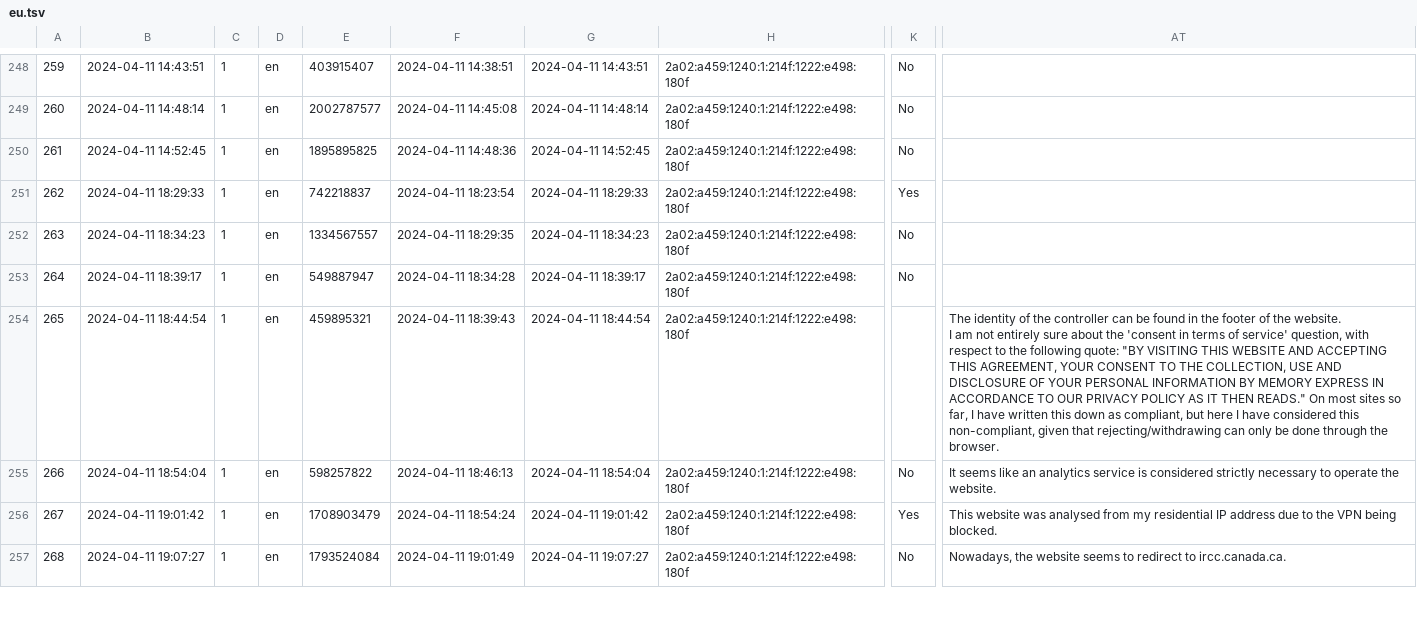
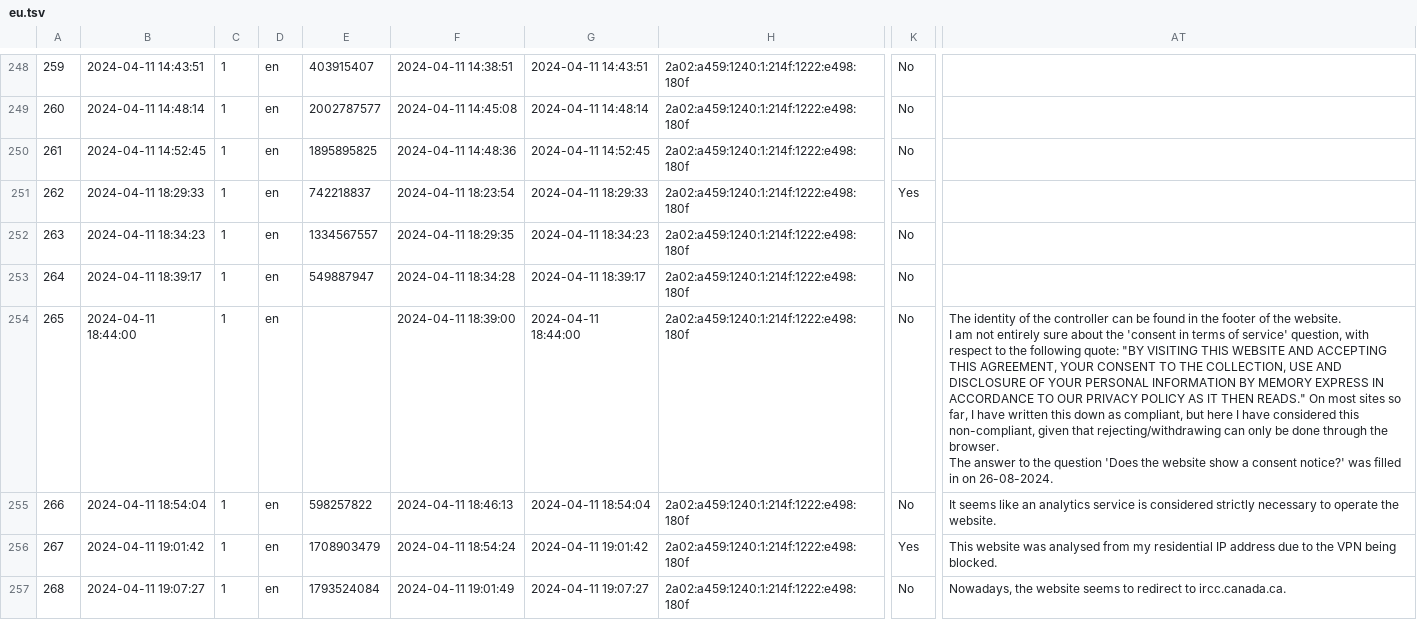
Before and after one commit to XSmeets/mep-data, a TSV file: survey/eu.tsv, drawn as a sheet; only a part is shown, gaps mark what is left out; ↵ is a line break in a cell; the diff names each change by its address in the sheet, - before the commit and + after, or states it on an @@ line.

Commit message:
Fix missing information in EU survey results (again)

```diff
--- a/survey/eu.tsv
+++ b/survey/eu.tsv
-B254: 2024-04-11 18:44:54
+B254: 2024-04-11 18:44:00
-E254: 459895321
+E254: (empty)
-F254: 2024-04-11 18:39:43
+F254: 2024-04-11 18:39:00
-G254: 2024-04-11 18:44:54
+G254: 2024-04-11 18:44:00
-K254: (empty)
+K254: No
-AT254: …the browser.
+AT254: …the browser. ↵ The answer to the question 'Does the website show a consent notice?' was filled in on 26-08-2024.
```
